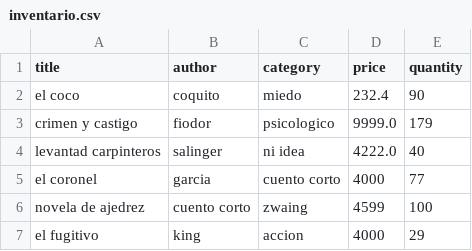
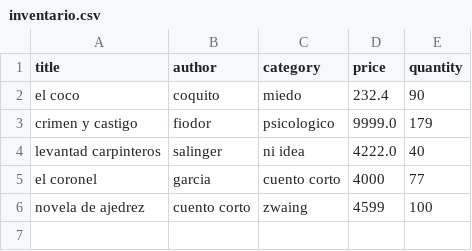
Before and after one commit to antoniosanp/antonioRiwi, a CSV file: inventario.csv, drawn as a sheet; the diff names each change by its address in the sheet, - before the commit and + after, or states it on an @@ line.

```diff
--- a/inventario.csv
+++ b/inventario.csv
-row 7: el fugitivo | king | accion | 4000 | 29
```
Also changed, not shown: 5 other files.
